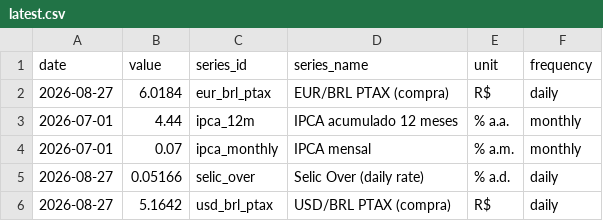
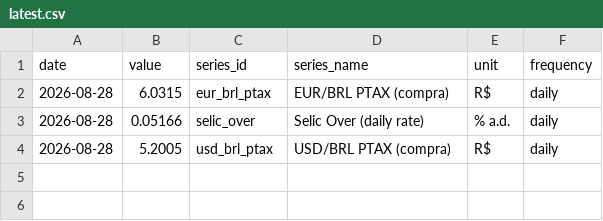
Before and after one commit to vinimabreu/bcb-data-pipeline, a CSV file: data/latest.csv, drawn as a sheet.

```diff
--- a/data/latest.csv
+++ b/data/latest.csv
@@ -1,6 +1,4 @@
 date,value,series_id,series_name,unit,frequency
-2026-08-27,6.0184,eur_brl_ptax,EUR/BRL PTAX (compra),R$,daily
-2026-07-01,4.44,ipca_12m,IPCA acumulado 12 meses,% a.a.,monthly
-2026-07-01,0.07,ipca_monthly,IPCA mensal,% a.m.,monthly
-2026-08-27,0.05166,selic_over,Selic Over (daily rate),% a.d.,daily
-2026-08-27,5.1642,usd_brl_ptax,USD/BRL PTAX (compra),R$,daily
+2026-08-28,6.0315,eur_brl_ptax,EUR/BRL PTAX (compra),R$,daily
+2026-08-28,0.05166,selic_over,Selic Over (daily rate),% a.d.,daily
+2026-08-28,5.2005,usd_brl_ptax,USD/BRL PTAX (compra),R$,daily
```
Also changed, not shown: 1 other file.
